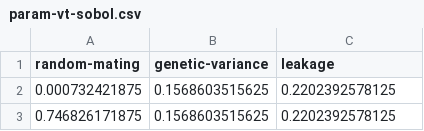
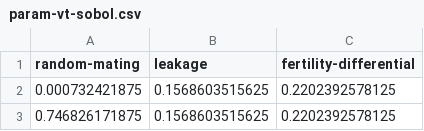
Before and after one commit to sdaza/obesity-dem-heritability, a CSV file: models/BMI-SNP/data/param-vt-sobol.csv, drawn as a sheet; only a part is shown.

Commit message:
update tables

```diff
--- a/models/BMI-SNP/data/param-vt-sobol.csv
+++ b/models/BMI-SNP/data/param-vt-sobol.csv
@@ -1,2 +1,2 @@
-random-mating,genetic-variance,leakage
+random-mating,leakage,fertility-differential
 0.000732421875,0.1568603515625,0.2202392578125
```
Also changed, not shown: 40 other files.
